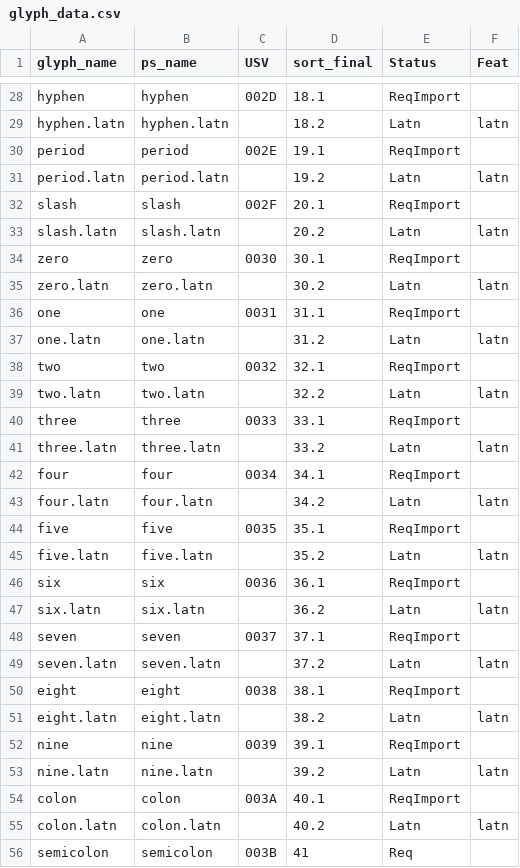
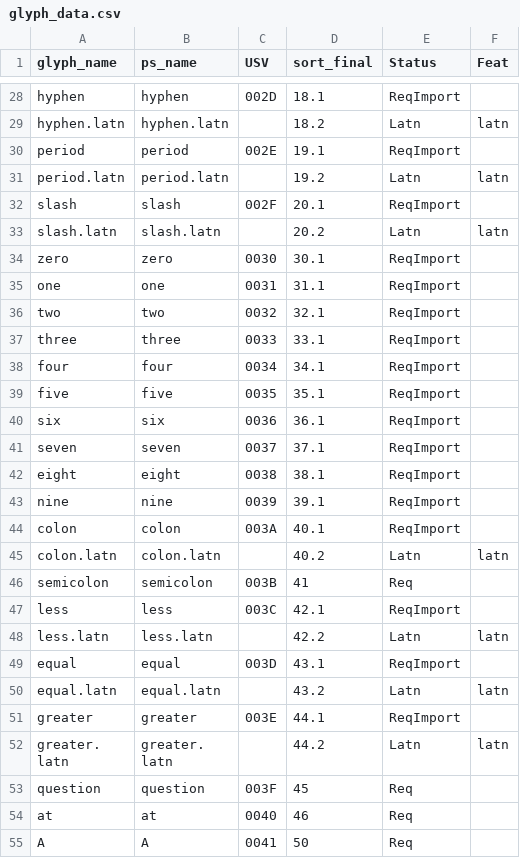
Before and after one commit to silnrsi/font-idiqlat, a CSV file: source/glyph_data.csv, drawn as a sheet; only a part is shown, gaps mark what is left out; the shorter side is filled out with more unchanged rows; the diff names each change by its address in the sheet, - before the commit and + after, or states it on an @@ line.

```diff
--- a/source/glyph_data.csv
+++ b/source/glyph_data.csv
-row 35: zero.latn | zero.latn |  | 30.2 | Latn | latn
-row 37: one.latn | one.latn |  | 31.2 | Latn | latn
-row 39: two.latn | two.latn |  | 32.2 | Latn | latn
-row 41: three.latn | three.latn |  | 33.2 | Latn | latn
-row 43: four.latn | four.latn |  | 34.2 | Latn | latn
-row 45: five.latn | five.latn |  | 35.2 | Latn | latn
-row 47: six.latn | six.latn |  | 36.2 | Latn | latn
-row 49: seven.latn | seven.latn |  | 37.2 | Latn | latn
-row 51: eight.latn | eight.latn |  | 38.2 | Latn | latn
-row 53: nine.latn | nine.latn |  | 39.2 | Latn | latn
```
Also changed, not shown: 49 other files.
